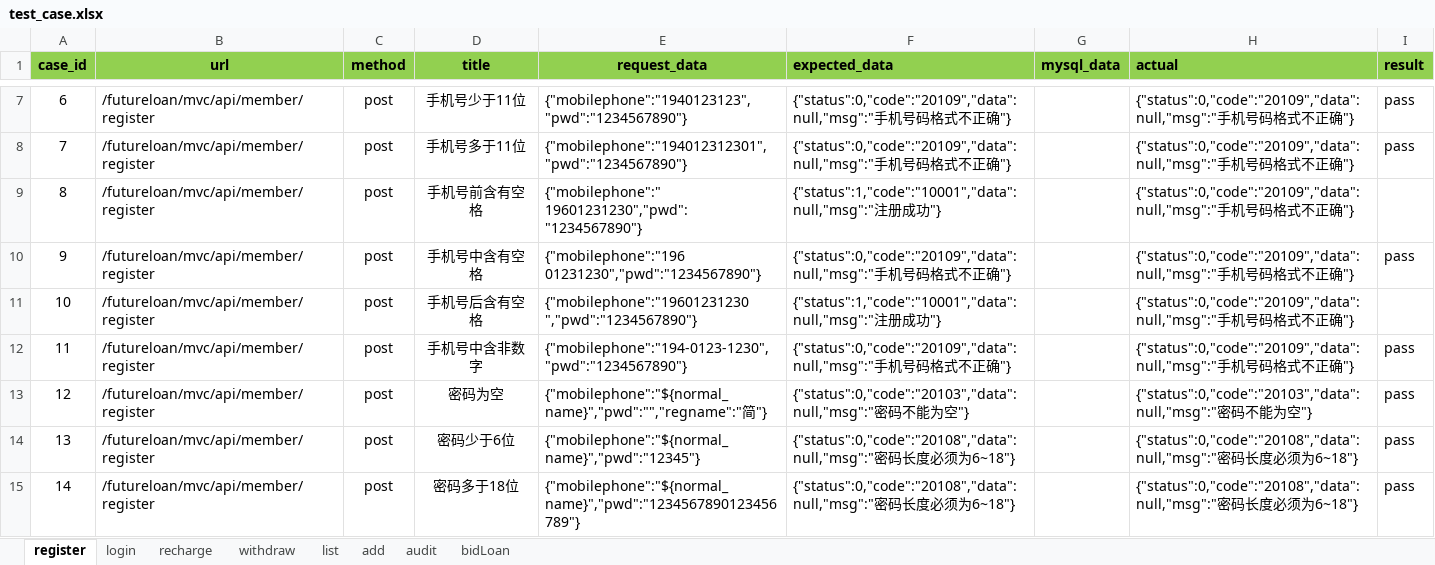
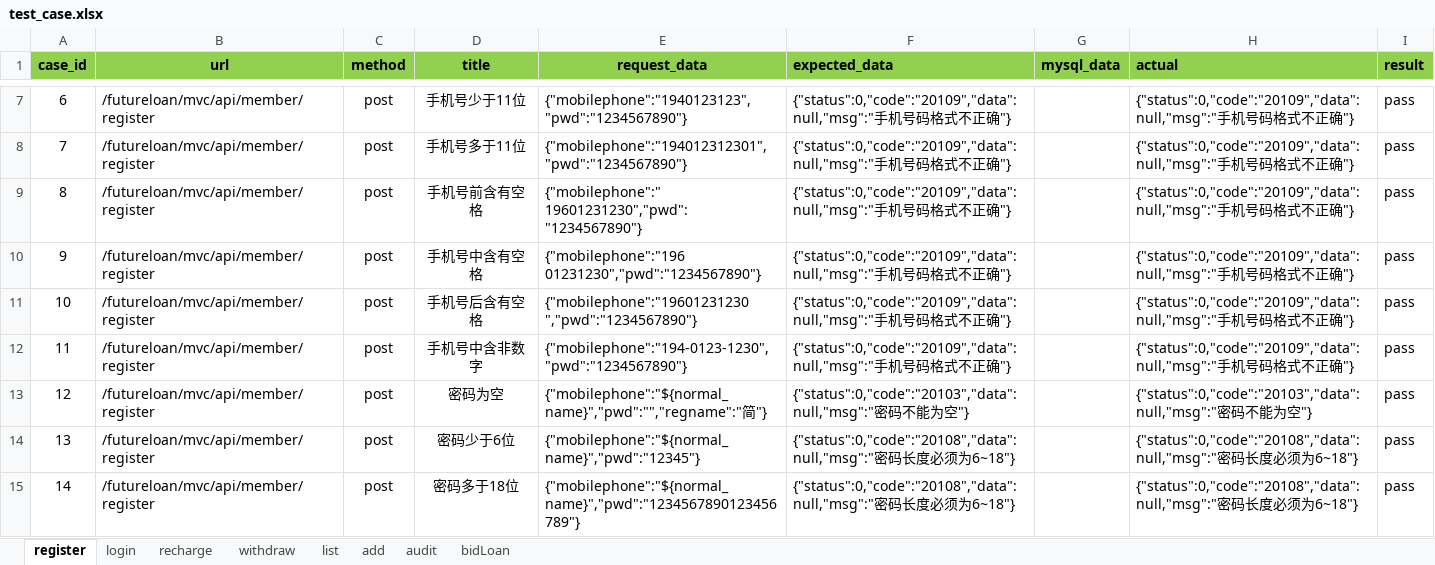
Before and after one commit to xibei5678/api_auto, an Excel workbook: python_api_test_qianchendai/test_data/test_case.xlsx, sheet register, drawn as a sheet; only a part is shown, gaps mark what is left out; values as stored, in another font and other column widths than the file's, no borders; the diff covers the shown part only; the diff names each change by its address in the sheet, - before the commit and + after, or states it on an @@ line.

```diff
--- a/python_api_test_qianchendai/test_data/test_case.xlsx (sheet register)
+++ b/python_api_test_qianchendai/test_data/test_case.xlsx (sheet register)
-F9 (expected_data): {"status":1,"code":"10001","data":null,"msg":"注册成功"}
+F9 (expected_data): {"status":0,"code":"20109","data":null,"msg":"手机号码格式不正确"}
-I9 (result): (empty)
+I9 (result): pass
-F11 (expected_data): {"status":1,"code":"10001","data":null,"msg":"注册成功"}
+F11 (expected_data): {"status":0,"code":"20109","data":null,"msg":"手机号码格式不正确"}
-I11 (result): (empty)
+I11 (result): pass
```
Also changed, not shown: 12 edited cells elsewhere in this sheet, sheet recharge, 6 other files.
